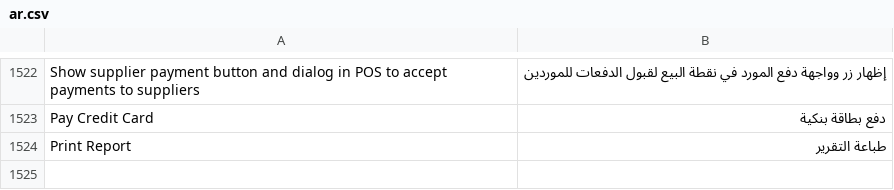
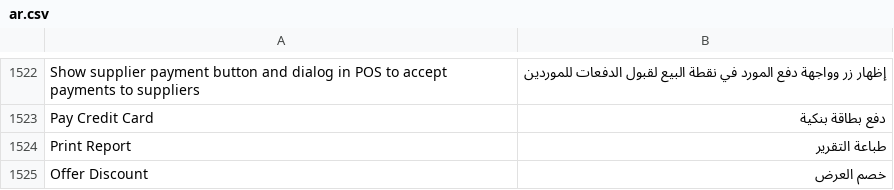
Before and after one commit to Baron-Systems/pos_next, a CSV file: pos_next/translations/ar.csv, drawn as a sheet; only a part is shown, gaps mark what is left out.

Commit message:
Separate offer discount from manual discount in cart display and calculations to prevent double-counting
Added offerDiscount computed property to track pricing rule/promotional scheme discounts separately from manual discounts. Modified InvoiceCart to display offer discount in red-highlighted section above manual discount. Enhanced recalculateItem to detect when server returns discounted rate and convert rate difference to discount without double-applying percentage. Updated applyDiscountsFromServer to preserve original price_list_rate as

```diff
--- a/pos_next/translations/ar.csv
+++ b/pos_next/translations/ar.csv
@@ -1524 +1524,2 @@
 "Print Report","طباعة التقرير",""
+"Offer Discount","خصم العرض",""
```
Also changed, not shown: 5 other files.
